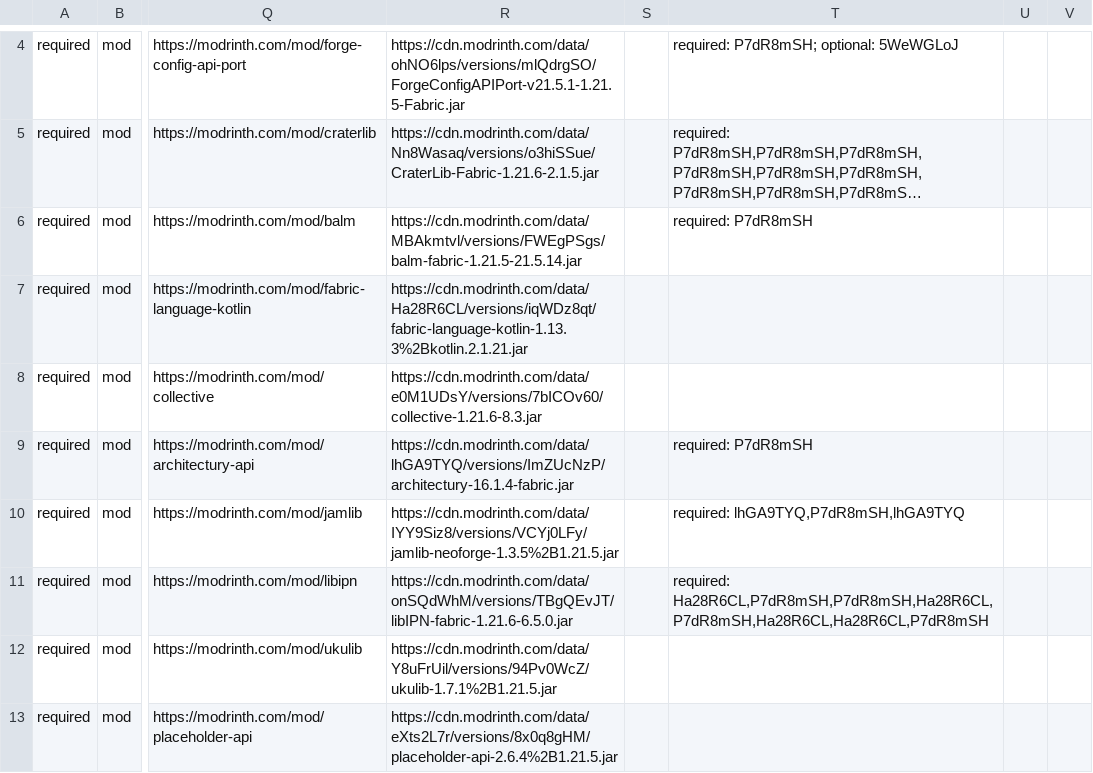
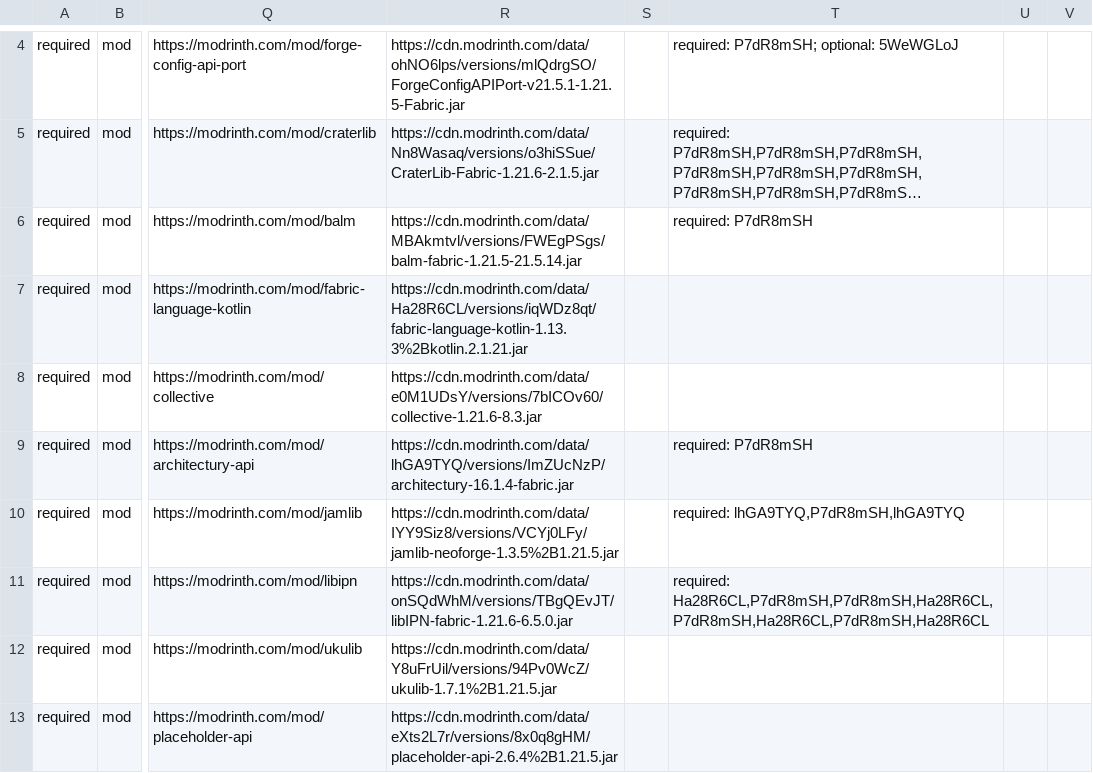
Before and after one commit to survivorsunited/minecraft-mods-manager, a CSV file: modlist.csv, drawn as a sheet; only a part is shown, gaps mark what is left out; long unchanged cells end in …; the diff covers the shown part only; the diff names each change by its address in the sheet, - before the commit and + after, or states it on an @@ line.

```diff
--- a/modlist.csv
+++ b/modlist.csv
-T11: required: Ha28R6CL,P7dR8mSH,P7dR8mSH,Ha28R6CL,P7dR8mSH,Ha28R6CL,Ha28R6CL,P7dR8mSH
+T11: required: Ha28R6CL,P7dR8mSH,P7dR8mSH,Ha28R6CL,P7dR8mSH,Ha28R6CL,P7dR8mSH,Ha28R6CL
```
Also changed, not shown: 5 edited cells elsewhere in this file.
